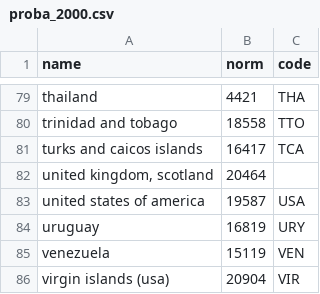
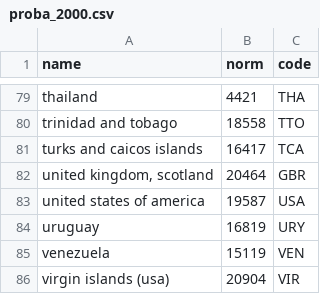
Before and after one commit to com-480-data-visualization/data-visualization-project-2021-cbc, a CSV file: Data/proba_2000.csv, drawn as a sheet; only a part is shown, gaps mark what is left out.

Commit message:
Update proba_2000.csv

```diff
--- a/Data/proba_2000.csv
+++ b/Data/proba_2000.csv
@@ -81,3 +81,3 @@ trinidad and tobago,18558,TTO
 turks and caicos islands,16417,TCA
-"united kingdom, scotland",20464,
+"united kingdom, scotland",20464,GBR
 united states of america,19587,USA
```
